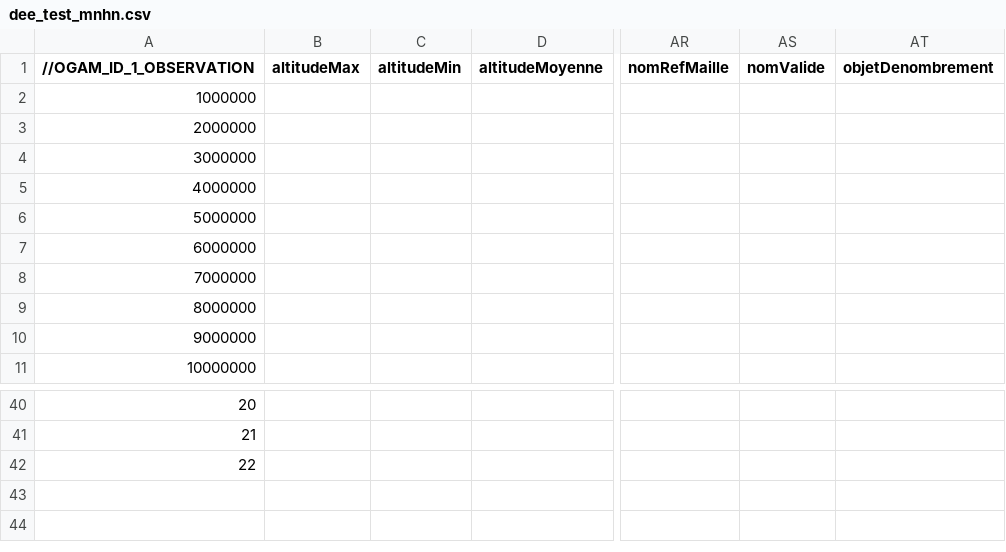
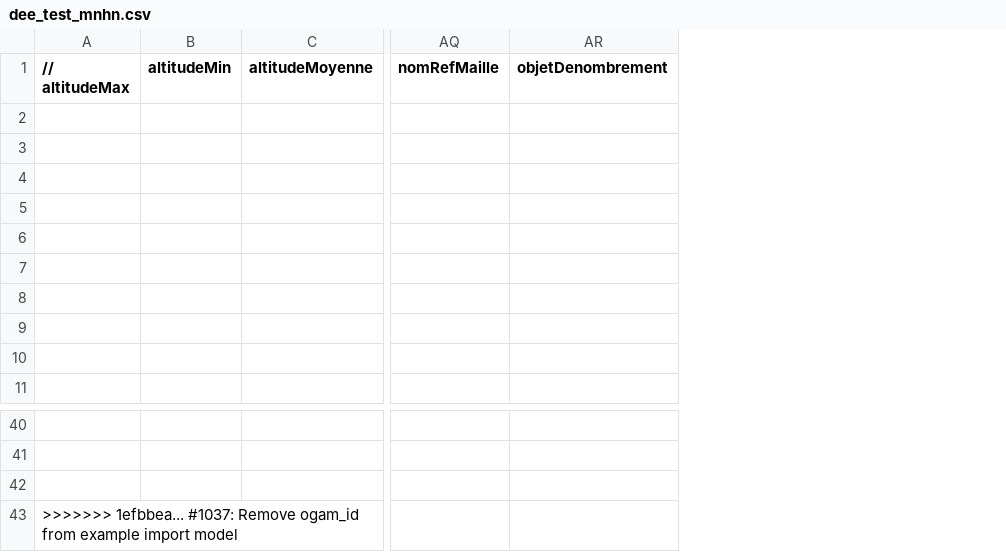
Before and after one commit to SINP-GINCO/ginco, a CSV file: tools/dee_test_mnhn.csv, drawn as a sheet; only a part is shown, gaps mark what is left out; removed rows and columns are numbered as before the commit, all else as after; rows hold the shown columns only; the diff names each change by its address in the sheet, - before the commit and + after, or states it on an @@ line.

Commit message:
#1037: Remove ogam_id from example import model
You can now upload a file without an ID column with the example DSR import model. If you want to upload your own ID, you need to map your custom field to the table primary key. Example CSV file has been updated as well.

```diff
--- a/tools/dee_test_mnhn.csv
+++ b/tools/dee_test_mnhn.csv
-column A (//OGAM_ID_1_OBSERVATION), rows 2-11: 1000000 | 2000000 | 3000000 | 4000000 | 5000000 | 6000000 | 7000000 | 8000000 | 9000000 | 10000000; rows 40-42: 20 | 21 | 22
-column B (altitudeMax), empty
+column A (// altitudeMax), empty
-column AS (nomValide), empty
+row 43: >>>>>>> 1efbbea... #1037: Remove ogam_id from example import model
```
Also changed, not shown: database/init/metadata/field_mapping.csv, database/init/metadata/file_field.csv, 2 other files.
